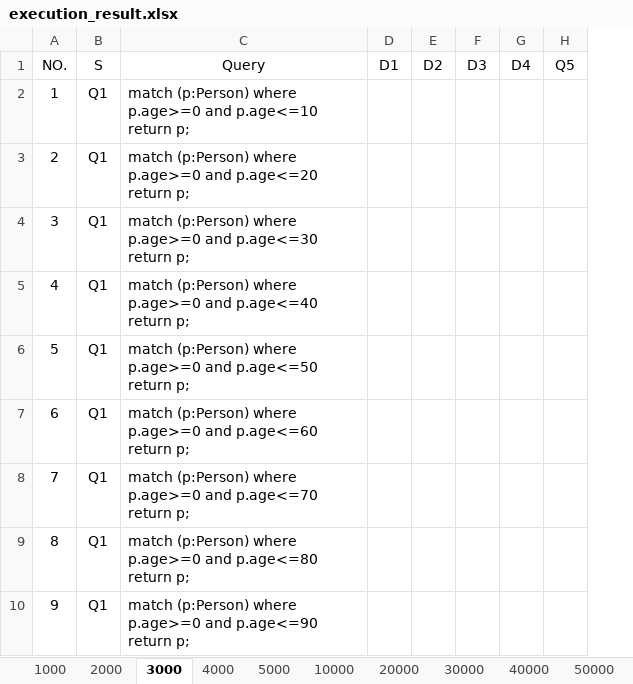
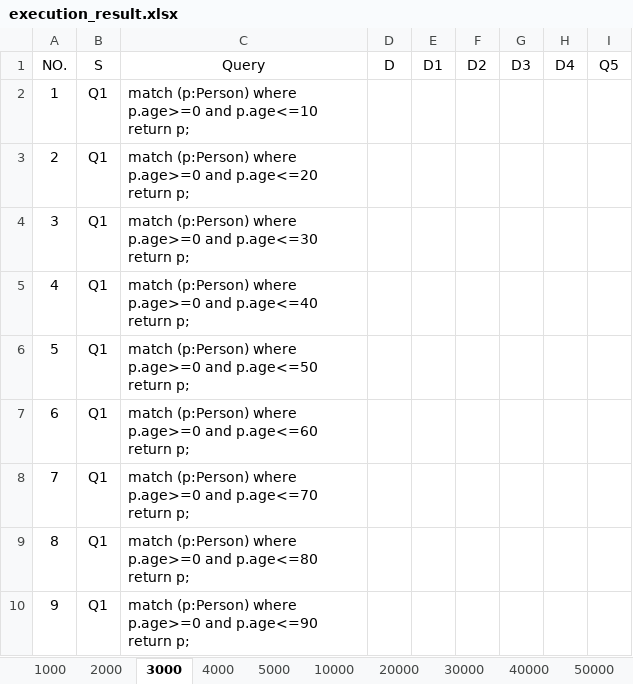
Before and after one commit to PosFrank/COMS561_GraphDatabase_Research, an Excel workbook: Data Collection/execution_result.xlsx, sheet 3000, drawn as a sheet; only a part is shown; values as stored, in another font and other column widths than the file's, no borders; the diff names each change by its address in the sheet, - before the commit and + after, or states it on an @@ line.

```diff
--- a/Data Collection/execution_result.xlsx (sheet 3000)
+++ b/Data Collection/execution_result.xlsx (sheet 3000)
+column D (D), empty
```
Also changed, not shown: sheet 5000, sheet 10000, sheet 20000, sheet 30000, sheet 4000, sheet 2000, 3 more sheets, 10 other files.
